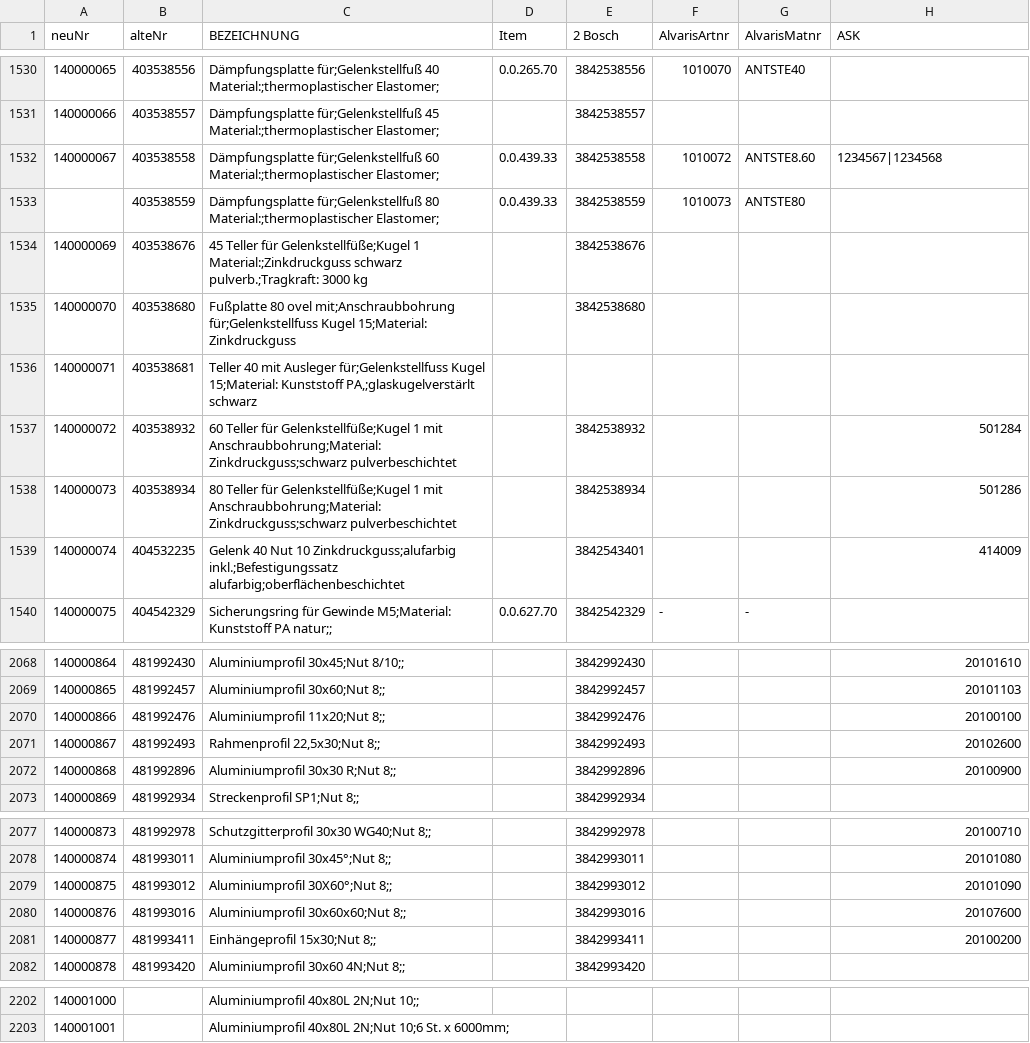
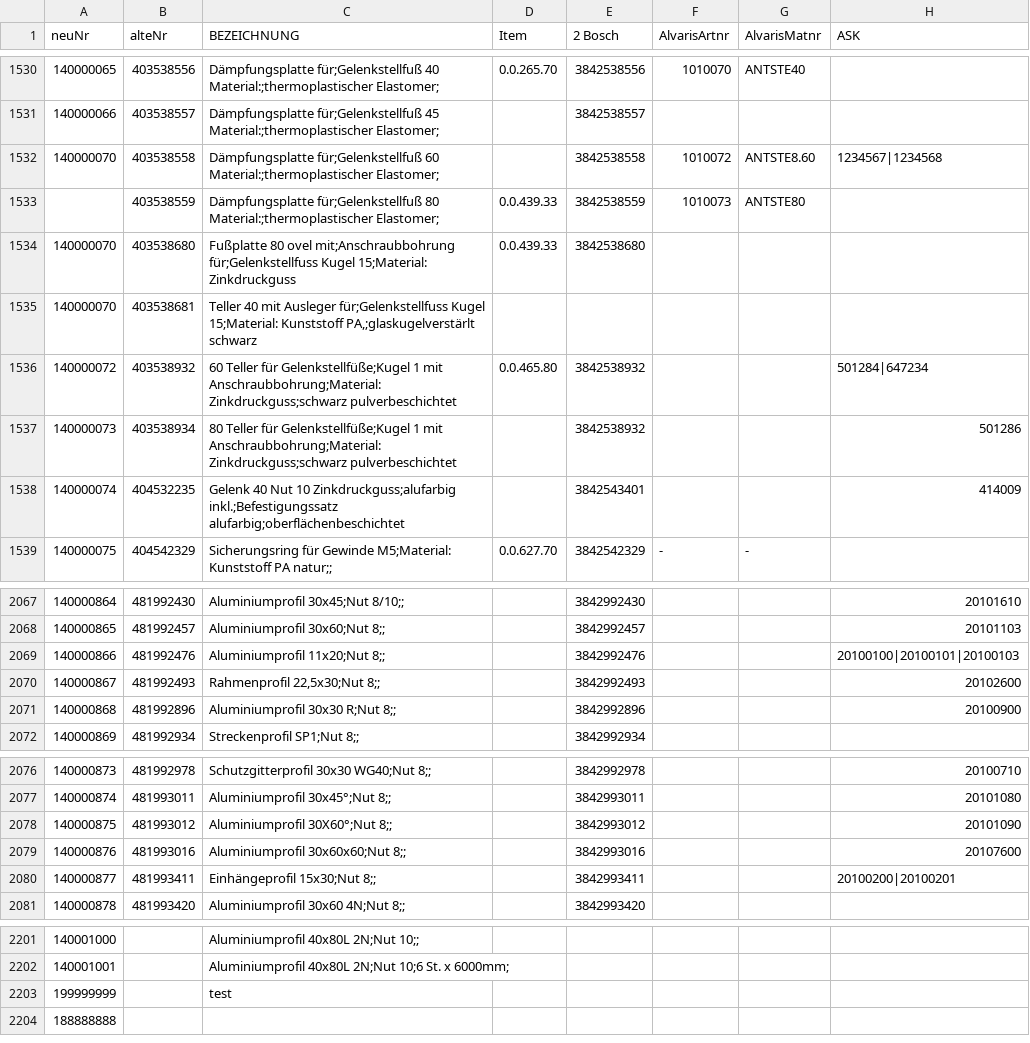
Before and after one commit to GeoBau/conversiontool, a CSV file: Portfolio_Syskomp_pA.csv, drawn as a sheet; only a part is shown, gaps mark what is left out.

```diff
--- a/Portfolio_Syskomp_pA.csv
+++ b/Portfolio_Syskomp_pA.csv
@@ -1531,9 +1531,8 @@
 140000066;403538557;"Dämpfungsplatte für;Gelenkstellfuß 45 Material:;thermoplastischer Elastomer;";;3842538557;;;
-140000067;403538558;"Dämpfungsplatte für;Gelenkstellfuß 60 Material:;thermoplastischer Elastomer;";0.0.439.33;3842538558;1010072;ANTSTE8.60;1234567|1234568
+140000070;403538558;"Dämpfungsplatte für;Gelenkstellfuß 60 Material:;thermoplastischer Elastomer;";;3842538558;1010072;ANTSTE8.60;1234567|1234568
 ;403538559;"Dämpfungsplatte für;Gelenkstellfuß 80 Material:;thermoplastischer Elastomer;";0.0.439.33;3842538559;1010073;ANTSTE80;
-140000069;403538676;"45 Teller für Gelenkstellfüße;Kugel 1 Material:;Zinkdruckguss schwarz pulverb.;Tragkraft: 3000 kg";;3842538676;;;
-140000070;403538680;"Fußplatte 80 ovel mit;Anschraubbohrung für;Gelenkstellfuss Kugel 15;Material: Zinkdruckguss";;3842538680;;;
-140000071;403538681;"Teller 40 mit Ausleger für;Gelenkstellfuss Kugel 15;Material: Kunststoff PA,;glaskugelverstärlt schwarz";;;;;
-140000072;403538932;"60 Teller für Gelenkstellfüße;Kugel 1 mit Anschraubbohrung;Material: Zinkdruckguss;schwarz pulverbeschichtet";;3842538932;;;501284
-140000073;403538934;"80 Teller für Gelenkstellfüße;Kugel 1 mit Anschraubbohrung;Material: Zinkdruckguss;schwarz pulverbeschichtet";;3842538934;;;501286
+140000070;403538680;"Fußplatte 80 ovel mit;Anschraubbohrung für;Gelenkstellfuss Kugel 15;Material: Zinkdruckguss";0.0.439.33;3842538680;;;
+140000070;403538681;"Teller 40 mit Ausleger für;Gelenkstellfuss Kugel 15;Material: Kunststoff PA,;glaskugelverstärlt schwarz";;;;;
+140000072;403538932;"60 Teller für Gelenkstellfüße;Kugel 1 mit Anschraubbohrung;Material: Zinkdruckguss;schwarz pulverbeschichtet";0.0.465.80;3842538932;;;501284|647234
+140000073;403538934;"80 Teller für Gelenkstellfüße;Kugel 1 mit Anschraubbohrung;Material: Zinkdruckguss;schwarz pulverbeschichtet";;3842538932;;;501286
 140000074;404532235;"Gelenk 40 Nut 10 Zinkdruckguss;alufarbig inkl.;Befestigungssatz alufarbig;oberflächenbeschichtet";;3842543401;;;414009
@@ -2069,3 +2068,3 @@
 140000865;481992457;"Aluminiumprofil 30x60;Nut 8;;";;3842992457;;;20101103
-140000866;481992476;"Aluminiumprofil 11x20;Nut 8;;";;3842992476;;;20100100
+140000866;481992476;"Aluminiumprofil 11x20;Nut 8;;";;3842992476;;;20100100|20100101|20100103
 140000867;481992493;"Rahmenprofil 22,5x30;Nut 8;;";;3842992493;;;20102600
@@ -2080,3 +2079,3 @@
 140000876;481993016;"Aluminiumprofil 30x60x60;Nut 8;;";;3842993016;;;20107600
-140000877;481993411;"Einhängeprofil 15x30;Nut 8;;";;3842993411;;;20100200
+140000877;481993411;"Einhängeprofil 15x30;Nut 8;;";;3842993411;;;20100200|20100201
 140000878;481993420;"Aluminiumprofil 30x60 4N;Nut 8;;";;3842993420;;;
@@ -2203 +2202,3 @@
 140001001;;"Aluminiumprofil 40x80L 2N;Nut 10;6 St. x 6000mm;";;;;;
+199999999;;test;;;;;
+188888888;;;;;;;
```
Also changed, not shown: 6 other files.
